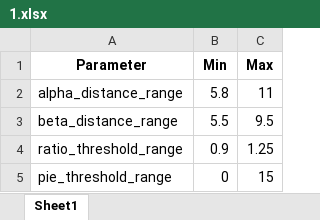
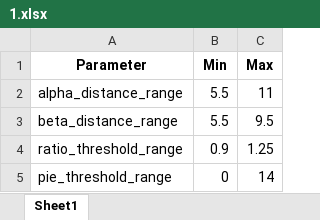
Before and after one commit to SNU-Songlab/Metal-Installer-code, an Excel workbook: Threshold/Zn/3His/1.xlsx, sheet Sheet1, drawn as a sheet; values as stored, in another font and other column widths than the file's, no borders; the diff names each change by its address in the sheet, - before the commit and + after, or states it on an @@ line.

Commit message:
Add files via upload

```diff
--- a/Threshold/Zn/3His/1.xlsx (sheet Sheet1)
+++ b/Threshold/Zn/3His/1.xlsx (sheet Sheet1)
-B2 (Min): 5.8
+B2 (Min): 5.5
-C5 (Max): 15
+C5 (Max): 14
```
